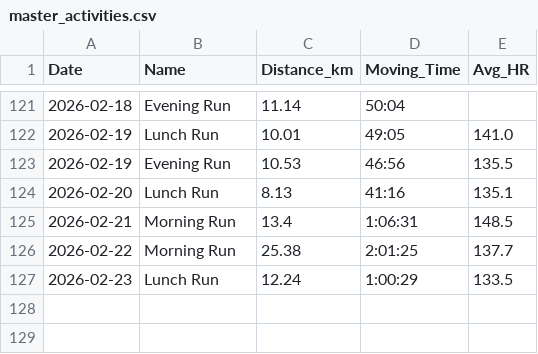
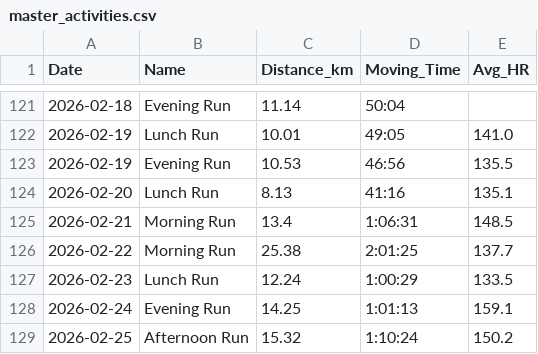
Before and after one commit to dhatton96/marathon-training-tracker, a CSV file: master_activities.csv, drawn as a sheet; only a part is shown, gaps mark what is left out; the diff names each change by its address in the sheet, - before the commit and + after, or states it on an @@ line.

```diff
--- a/master_activities.csv
+++ b/master_activities.csv
+row 128: 2026-02-24 | Evening Run | 14.25 | 1:01:13 | 159.1
+row 129: 2026-02-25 | Afternoon Run | 15.32 | 1:10:24 | 150.2
```
Also changed, not shown: 2 other files.
